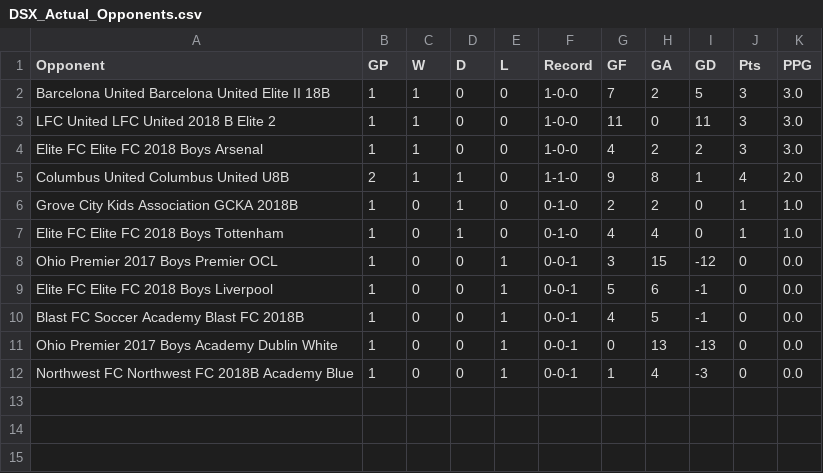
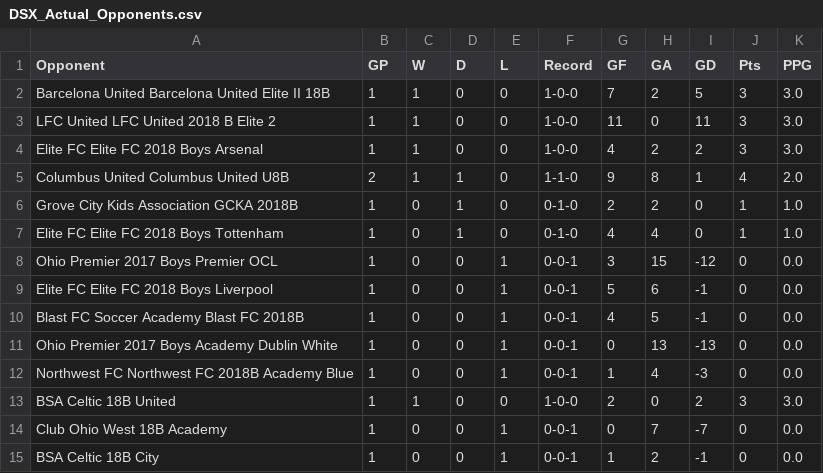
Before and after one commit to LivingRiskyCo/dsx-tracker, a CSV file: DSX_Actual_Opponents.csv, drawn as a sheet.

```diff
--- a/DSX_Actual_Opponents.csv
+++ b/DSX_Actual_Opponents.csv
@@ -12 +12,4 @@ Ohio Premier 2017 Boys Academy Dublin White,1,0,0,1,0-0-1,0,13,-13,0,0.0
 Northwest FC Northwest FC 2018B Academy Blue,1,0,0,1,0-0-1,1,4,-3,0,0.0
+BSA Celtic 18B United,1,1,0,0,1-0-0,2,0,2,3,3.0
+Club Ohio West 18B Academy,1,0,0,1,0-0-1,0,7,-7,0,0.0
+BSA Celtic 18B City,1,0,0,1,0-0-1,1,2,-1,0,0.0
```
Also changed, not shown: DSX_Matches_Fall2025.csv, team_schedule.csv, 14 other files.
